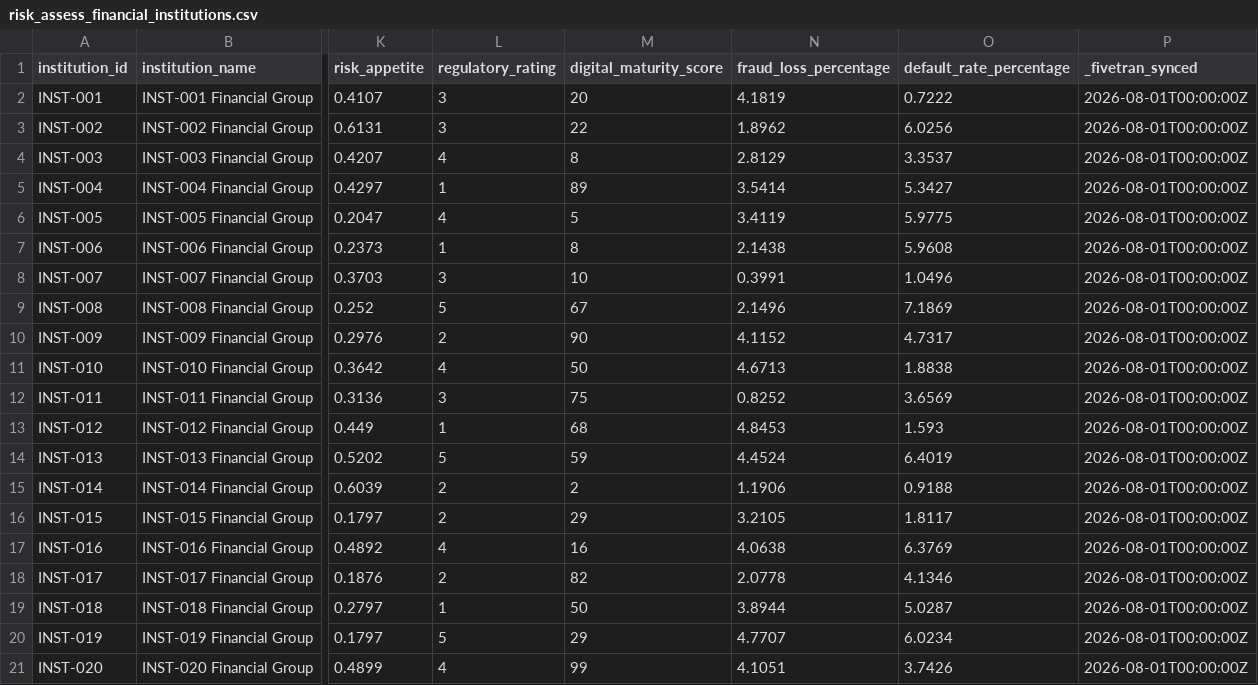
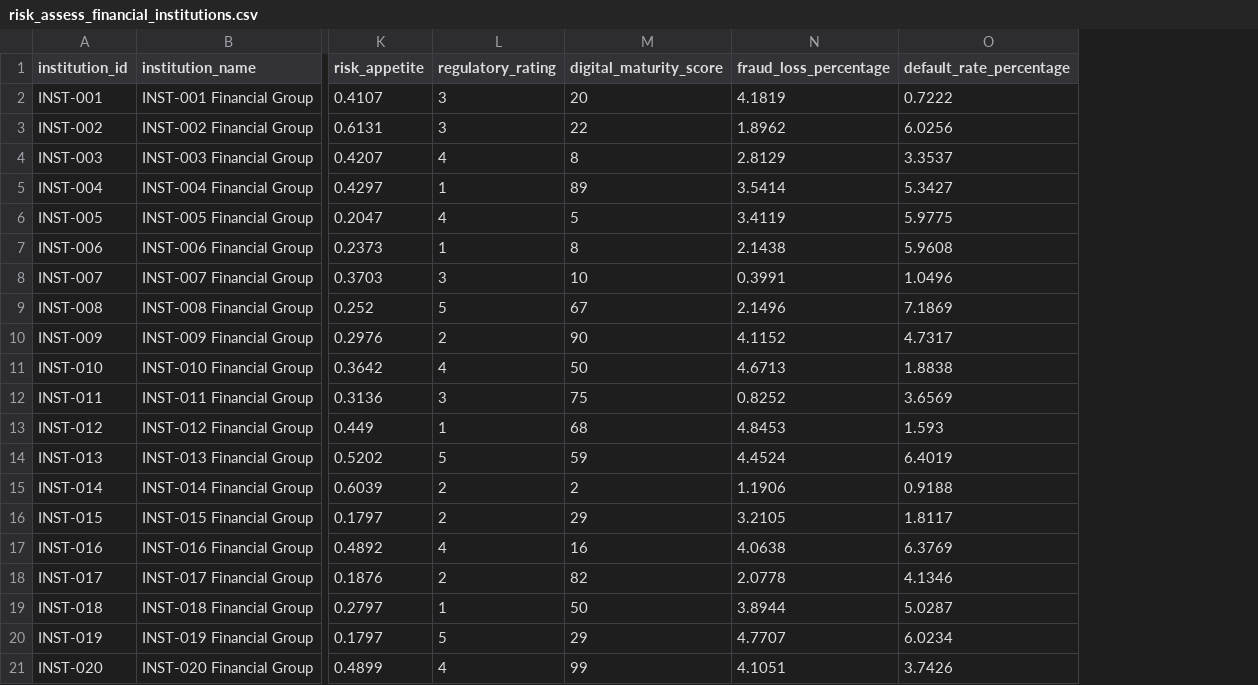
Before and after one commit to hicham-bab/snowflake-openflow-dbt-hol, a CSV file: projects/financial_services/seeds/risk_assess_financial_institutions.csv, drawn as a sheet; only a part is shown, gaps mark what is left out; the diff names each change by its address in the sheet, - before the commit and + after, or states it on an @@ line.

```diff
--- a/projects/financial_services/seeds/risk_assess_financial_institutions.csv
+++ b/projects/financial_services/seeds/risk_assess_financial_institutions.csv
-column P (_fivetran_synced), rows 2-21: all 2026-08-01T00:00:00Z
```
Also changed, not shown: projects/financial_services/seeds/risk_assess_customers.csv, 21 other files.
